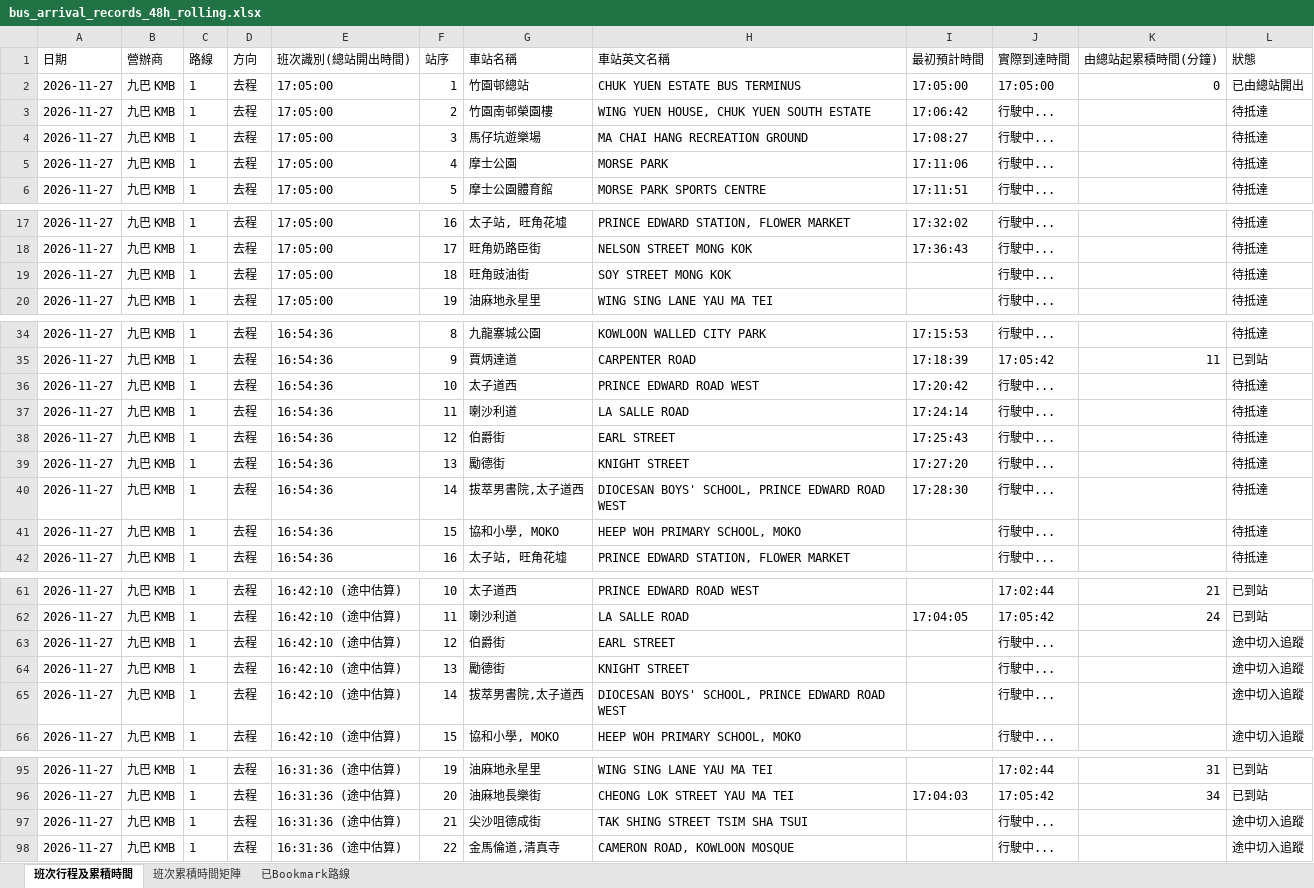
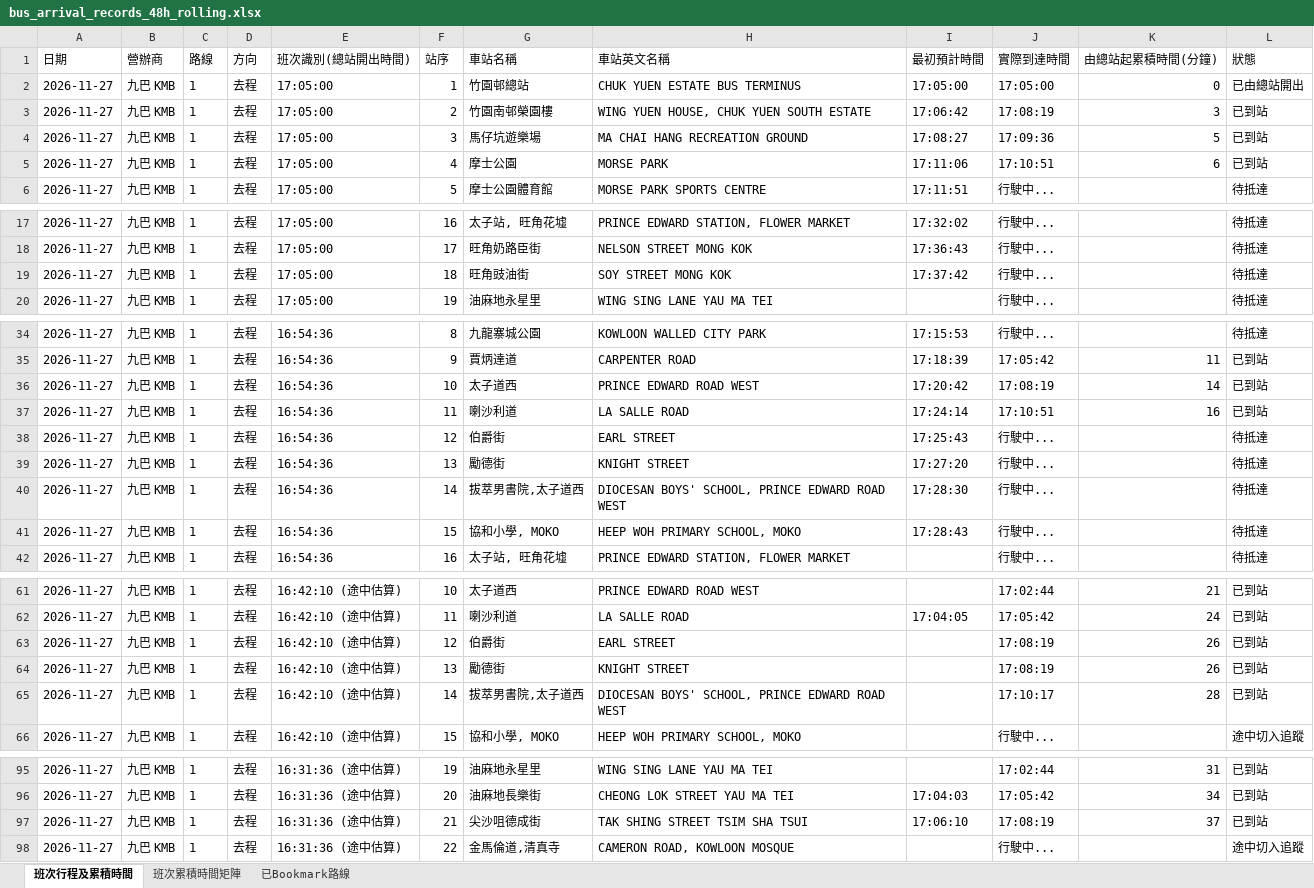
Before and after one commit to J0llibee/GRMD_FYP_Transport, an Excel workbook: backups/bus_arrival_records_48h_rolling.xlsx, sheet 班次行程及累積時間, drawn as a sheet; only a part is shown, gaps mark what is left out; values as stored, in another font and other column widths than the file's, no borders; the diff covers the shown part only; the diff names each change by its address in the sheet, - before the commit and + after, or states it on an @@ line.

Commit message:
Auto backup backups/bus_arrival_records_48h_rolling.xlsx (17:11:17)

```diff
--- a/backups/bus_arrival_records_48h_rolling.xlsx (sheet 班次行程及累積時間)
+++ b/backups/bus_arrival_records_48h_rolling.xlsx (sheet 班次行程及累積時間)
-J3 (實際到達時間): 行駛中...
+J3 (實際到達時間): 17:08:19
-K3 (由總站起累積時間(分鐘)): (empty)
+K3 (由總站起累積時間(分鐘)): 3
-L3:L5 (狀態): 待抵達
+L3:L5 (狀態): 已到站
-J4 (實際到達時間): 行駛中...
+J4 (實際到達時間): 17:09:36
-K4 (由總站起累積時間(分鐘)): (empty)
+K4 (由總站起累積時間(分鐘)): 5
-J5 (實際到達時間): 行駛中...
+J5 (實際到達時間): 17:10:51
-K5 (由總站起累積時間(分鐘)): (empty)
+K5 (由總站起累積時間(分鐘)): 6
-I19 (最初預計時間): (empty)
+I19 (最初預計時間): 17:37:42
-J36 (實際到達時間): 行駛中...
+J36 (實際到達時間): 17:08:19
-K36 (由總站起累積時間(分鐘)): (empty)
+K36 (由總站起累積時間(分鐘)): 14
-L36:L37 (狀態): 待抵達
+L36:L37 (狀態): 已到站
-J37 (實際到達時間): 行駛中...
+J37 (實際到達時間): 17:10:51
-K37 (由總站起累積時間(分鐘)): (empty)
+K37 (由總站起累積時間(分鐘)): 16
-I41 (最初預計時間): (empty)
+I41 (最初預計時間): 17:28:43
-J63:J64 (實際到達時間): 行駛中...
+J63:J64 (實際到達時間): 17:08:19
-K63:K64 (由總站起累積時間(分鐘)): (empty)
+K63:K64 (由總站起累積時間(分鐘)): 26
-L63:L65 (狀態): 途中切入追蹤
+L63:L65 (狀態): 已到站
-J65 (實際到達時間): 行駛中...
+J65 (實際到達時間): 17:10:17
-K65 (由總站起累積時間(分鐘)): (empty)
+K65 (由總站起累積時間(分鐘)): 28
-I97 (最初預計時間): (empty)
+I97 (最初預計時間): 17:06:10
-J97 (實際到達時間): 行駛中...
+J97 (實際到達時間): 17:08:19
-K97 (由總站起累積時間(分鐘)): (empty)
+K97 (由總站起累積時間(分鐘)): 37
-L97 (狀態): 途中切入追蹤
+L97 (狀態): 已到站
```
Also changed, not shown: 1 edited cell elsewhere in this sheet, sheet 班次累積時間矩陣.
